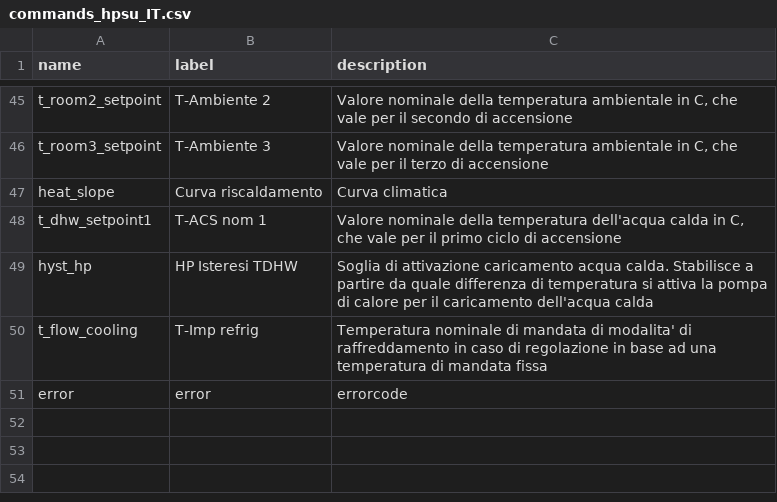
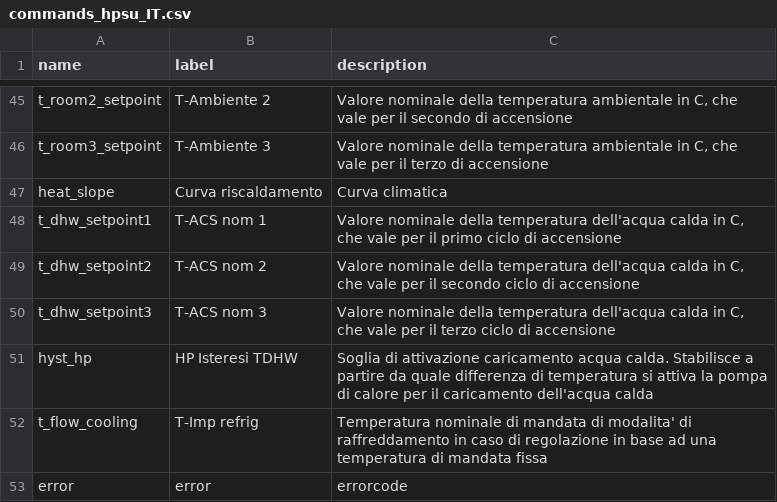
Before and after one commit to zanac/pyHPSU, a CSV file: etc/pyHPSU/commands_hpsu_IT.csv, drawn as a sheet; only a part is shown, gaps mark what is left out; the diff names each change by its address in the sheet, - before the commit and + after, or states it on an @@ line.

Commit message:
added command for t_dhw_setpoint2 and setpoint3

```diff
--- a/etc/pyHPSU/commands_hpsu_IT.csv
+++ b/etc/pyHPSU/commands_hpsu_IT.csv
+row 49: t_dhw_setpoint2 | T-ACS nom 2 | Valore nominale della temperatura dell'acqua calda in C, che vale per il secondo ciclo di accensione
+row 50: t_dhw_setpoint3 | T-ACS nom 3 | Valore nominale della temperatura dell'acqua calda in C, che vale per il terzo ciclo di accensione
```
